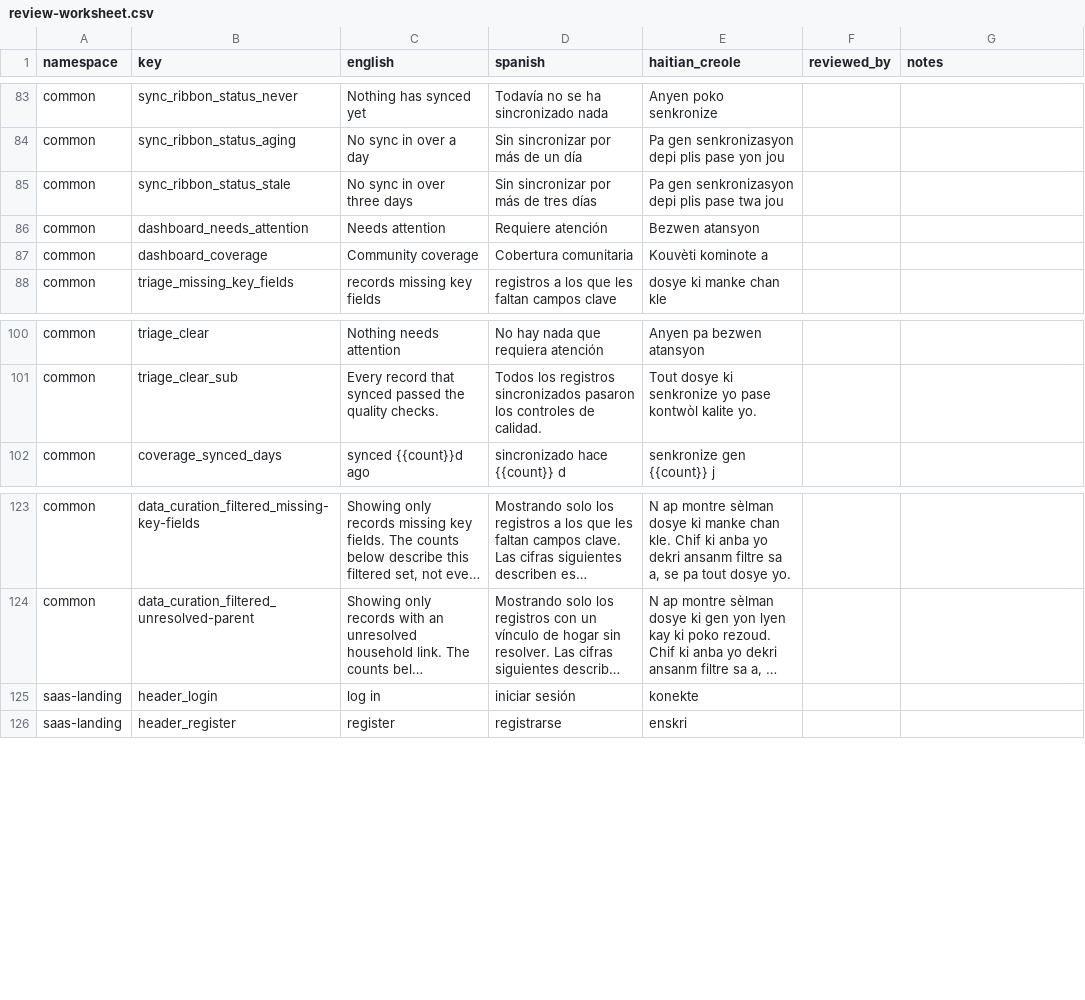
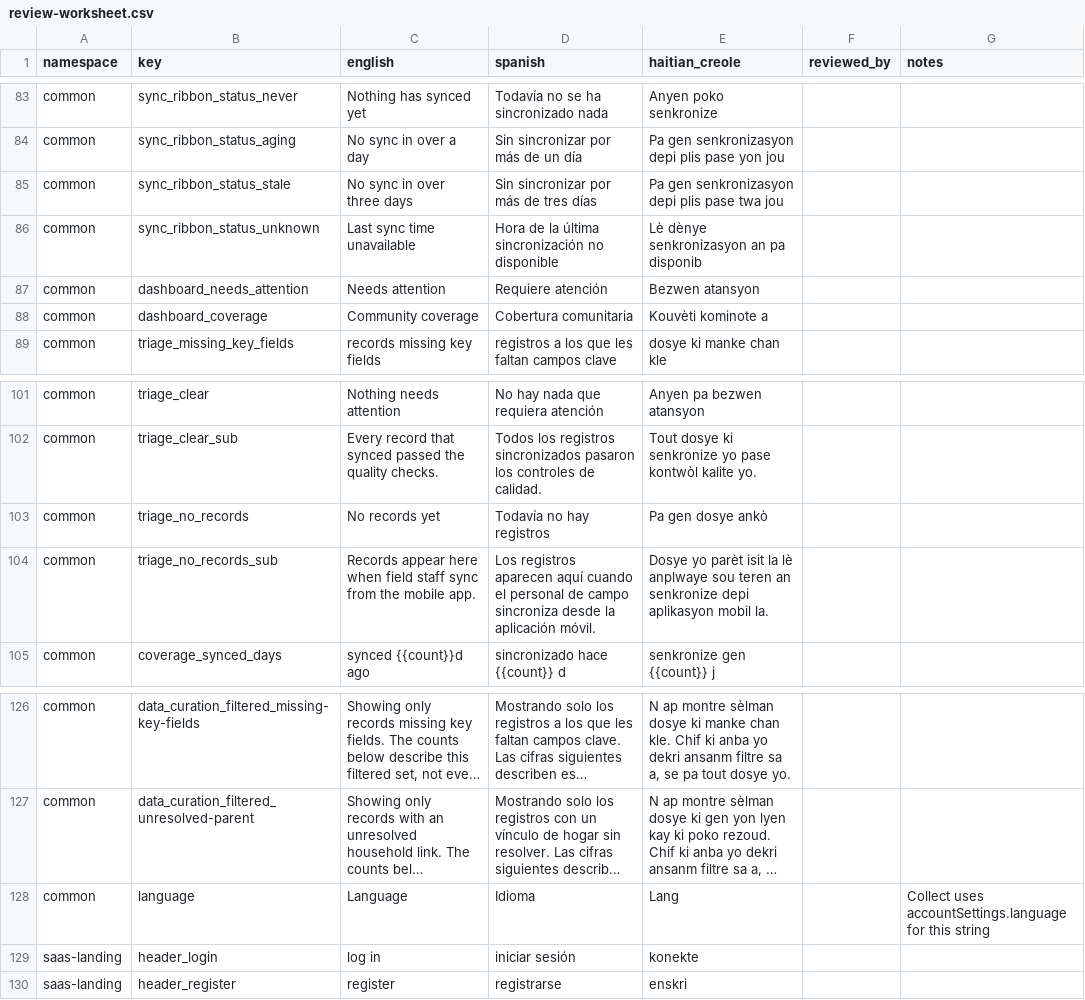
Before and after one commit to hopetambala/puente-react-nextjs-platform, a CSV file: docs/i18n/review-worksheet.csv, drawn as a sheet; only a part is shown, gaps mark what is left out; long unchanged cells end in …; the diff names each change by its address in the sheet, - before the commit and + after, or states it on an @@ line.

```diff
--- a/docs/i18n/review-worksheet.csv
+++ b/docs/i18n/review-worksheet.csv
+row 86: common | sync_ribbon_status_unknown | Last sync time unavailable | Hora de la última sincronización no disponible | Lè dènye senkronizasyon an pa disponib
+row 103: common | triage_no_records | No records yet | Todavía no hay registros | Pa gen dosye ankò
+row 104: common | triage_no_records_sub | Records appear here when field staff sync from the mobile app. | Los registros aparecen aquí cuando el personal de campo sincroniza desde la aplicación móvil. | Dosye yo parèt isit la lè anplwaye sou teren an senkronize depi aplikasyon mobil la.
+row 128: common | language | Language | Idioma | Lang |  | Collect uses accountSettings.language for this string
```
Also changed, not shown: 4 other files.
